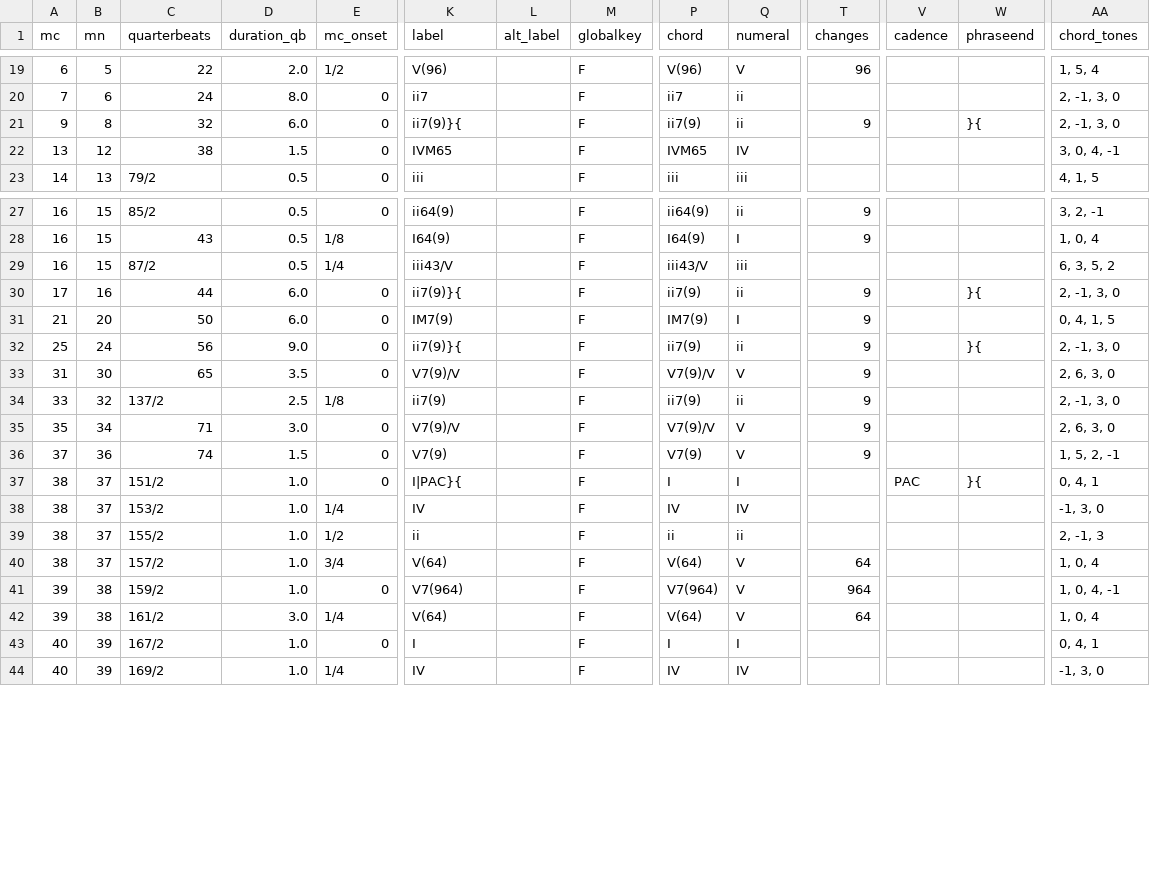
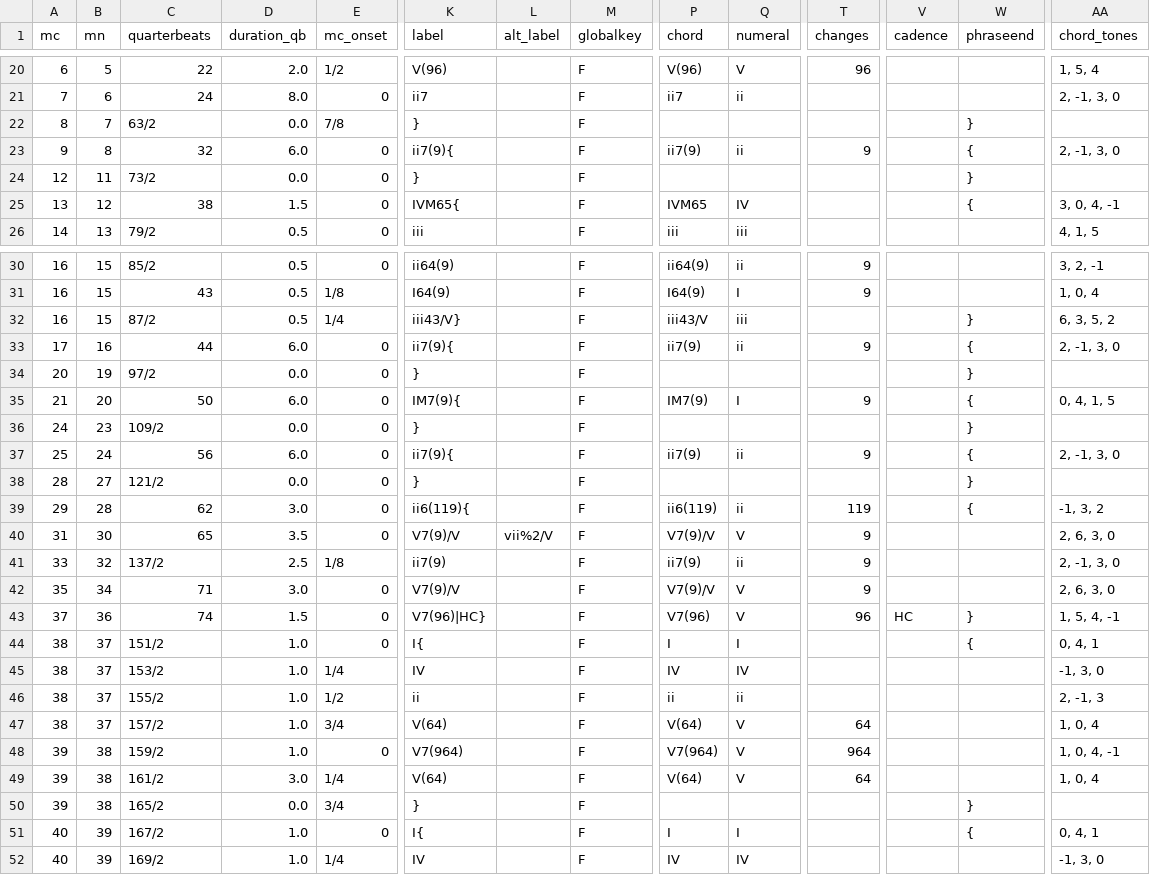
Before and after one commit to DCMLab/poulenc_mouvements_perpetuels, a TSV file: harmonies/03_alerte.tsv, drawn as a sheet; only a part is shown, gaps mark what is left out; addresses are those after the commit; rows hold the shown columns only; the diff covers the shown part only; the diff names each change by its address in the sheet, - before the commit and + after, or states it on an @@ line.

```diff
--- a/harmonies/03_alerte.tsv
+++ b/harmonies/03_alerte.tsv
+row 22: 8 | 7 | 63/2 | 0.0 | 7/8 | } |  | F |  |  |  |  | }
-K23 (label): ii7(9)}{
+K23 (label): ii7(9){
-W23 (phraseend): }{
+W23 (phraseend): {
+row 24: 12 | 11 | 73/2 | 0.0 | 0 | } |  | F |  |  |  |  | }
-K25 (label): IVM65
+K25 (label): IVM65{
-W25 (phraseend): (empty)
+W25 (phraseend): {
-K32 (label): iii43/V
+K32 (label): iii43/V}
-W32 (phraseend): (empty)
+W32 (phraseend): }
-K33 (label): ii7(9)}{
+K33 (label): ii7(9){
-W33 (phraseend): }{
+W33 (phraseend): {
+row 34: 20 | 19 | 97/2 | 0.0 | 0 | } |  | F |  |  |  |  | }
-K35 (label): IM7(9)
+K35 (label): IM7(9){
-W35 (phraseend): (empty)
+W35 (phraseend): {
+row 36: 24 | 23 | 109/2 | 0.0 | 0 | } |  | F |  |  |  |  | }
-D37 (duration_qb): 9.0
+D37 (duration_qb): 6.0
-K37 (label): ii7(9)}{
+K37 (label): ii7(9){
-W37 (phraseend): }{
+W37 (phraseend): {
+row 38: 28 | 27 | 121/2 | 0.0 | 0 | } |  | F |  |  |  |  | }
+row 39: 29 | 28 | 62 | 3.0 | 0 | ii6(119){ |  | F | ii6(119) | ii | 119 |  | { | -1, 3, 2
-L40 (alt_label): (empty)
+L40 (alt_label): vii%2/V
-K43 (label): V7(9)
+K43 (label): V7(96)|HC}
-P43 (chord): V7(9)
+P43 (chord): V7(96)
-T43 (changes): 9
+T43 (changes): 96
-V43 (cadence): (empty)
+V43 (cadence): HC
-W43 (phraseend): (empty)
+W43 (phraseend): }
-AA43 (chord_tones): 1, 5, 2, -1
+AA43 (chord_tones): 1, 5, 4, -1
-K44 (label): I|PAC}{
+K44 (label): I{
-V44 (cadence): PAC
+V44 (cadence): (empty)
-W44 (phraseend): }{
+W44 (phraseend): {
+row 50: 39 | 38 | 165/2 | 0.0 | 3/4 | } |  | F |  |  |  |  | }
-K51 (label): I
+K51 (label): I{
-W51 (phraseend): (empty)
+W51 (phraseend): {
```
Also changed, not shown: 2 added rows and 17 edited cells elsewhere in this file, metadata.tsv, reviewed/03_alerte_reviewed.tsv, 2 other files.
